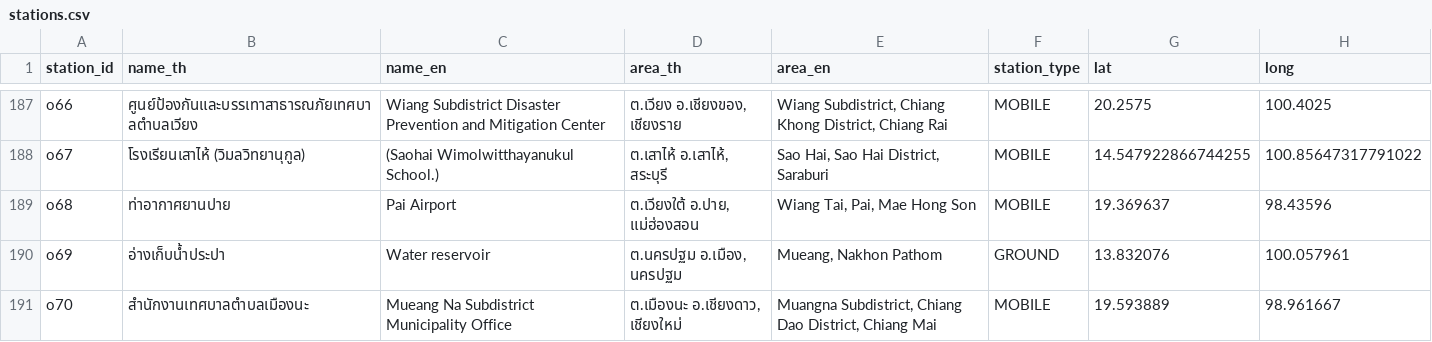
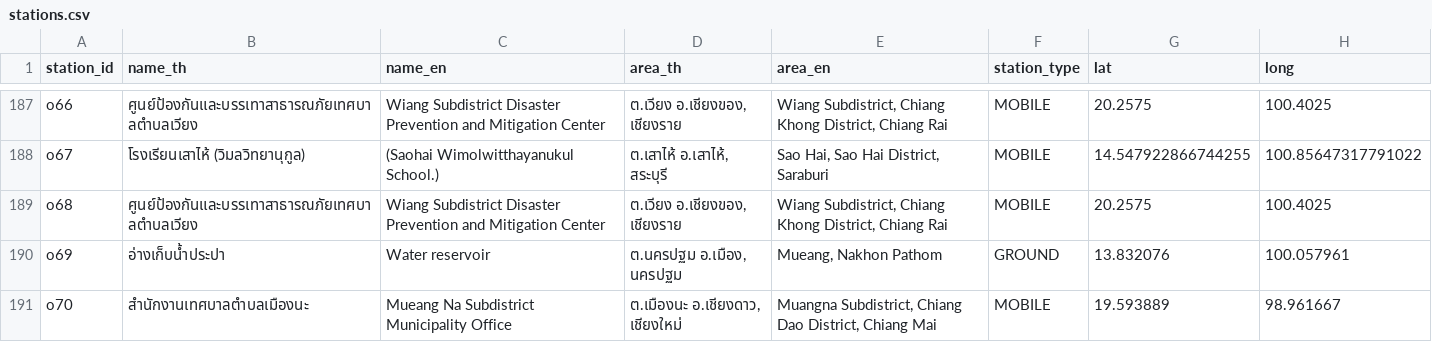
Before and after one commit to reeveng/historical-thai-air-quality-aggregation, a CSV file: data/stations.csv, drawn as a sheet; only a part is shown, gaps mark what is left out.

Commit message:
📊 Update air quality data - 2026-11-10 09:14 UTC

```diff
--- a/data/stations.csv
+++ b/data/stations.csv
@@ -188,3 +188,3 @@ o66,ศูนย์ป้องกันและบรรเทาสาธา
 o67,โรงเรียนเสาไห้ (วิมลวิทยานุกูล),(Saohai Wimolwitthayanukul School.),"ต.เสาไห้ อ.เสาไห้, สระบุรี","Sao Hai, Sao Hai District, Saraburi",MOBILE,14.547922866744255,100.85647317791022
-o68,ท่าอากาศยานปาย,Pai Airport,"ต.เวียงใต้ อ.ปาย, แม่ฮ่องสอน","Wiang Tai, Pai, Mae Hong Son",MOBILE,19.369637,98.43596
+o68,ศูนย์ป้องกันและบรรเทาสาธารณภัยเทศบาลตำบลเวียง,Wiang Subdistrict Disaster Prevention and Mitigation Center,"ต.เวียง อ.เชียงของ, เชียงราย","Wiang Subdistrict, Chiang Khong District, Chiang Rai",MOBILE,20.2575,100.4025
 o69,อ่างเก็บน้ำประปา,Water reservoir,"ต.นครปฐม อ.เมือง, นครปฐม","Mueang, Nakhon Pathom",GROUND,13.832076,100.057961
```
Also changed, not shown: 2 other files.
